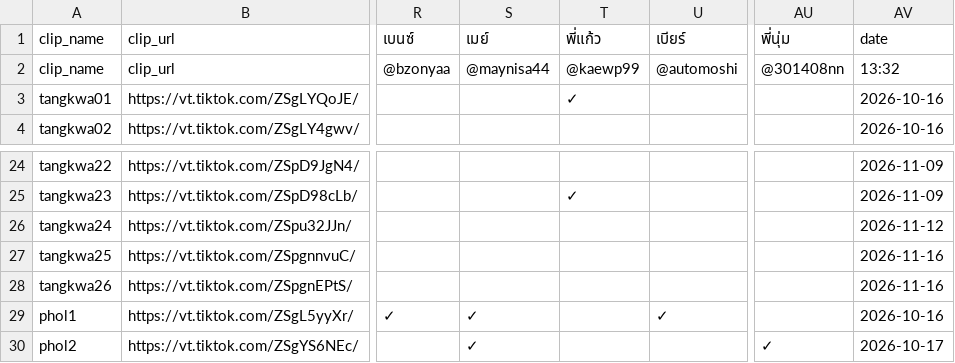
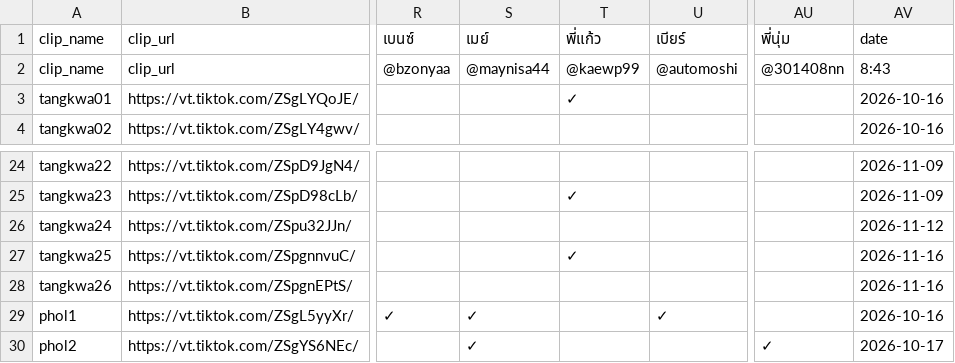
Before and after one commit to it-stm/tiktok, a CSV file: COMMENT_CHECK.csv, drawn as a sheet; only a part is shown, gaps mark what is left out; the diff names each change by its address in the sheet, - before the commit and + after, or states it on an @@ line.

Commit message:
Update TikTok comment report

```diff
--- a/COMMENT_CHECK.csv
+++ b/COMMENT_CHECK.csv
-AV2: 13:32
+AV2: 8:43
-T27: (empty)
+T27: ✓
```
